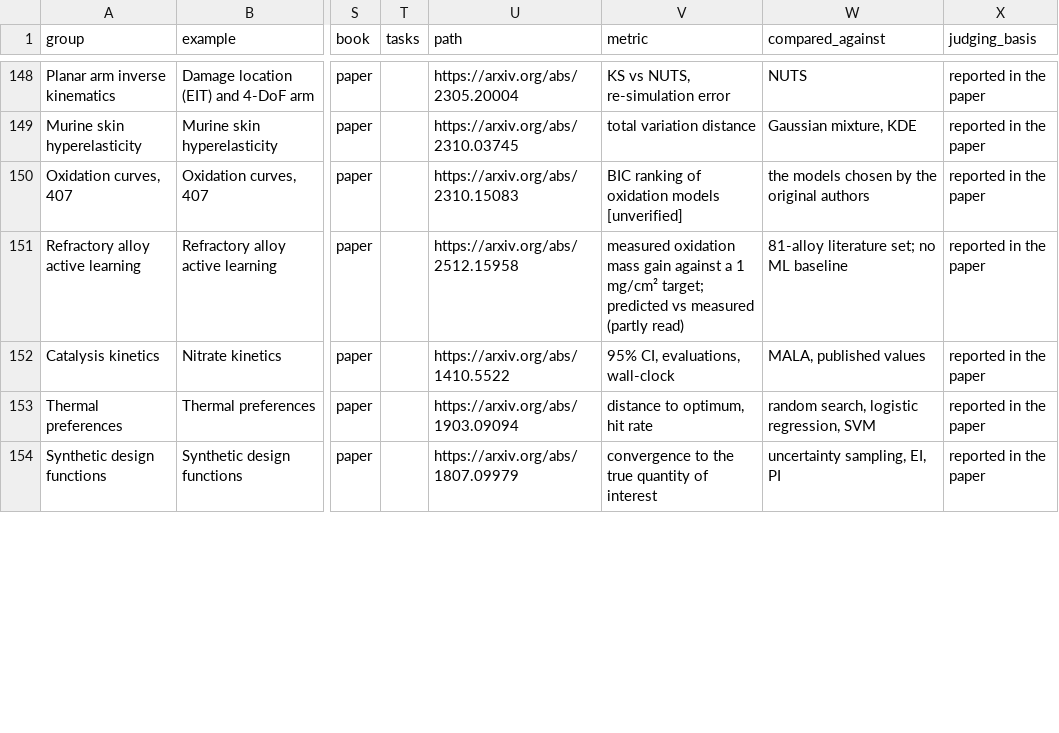
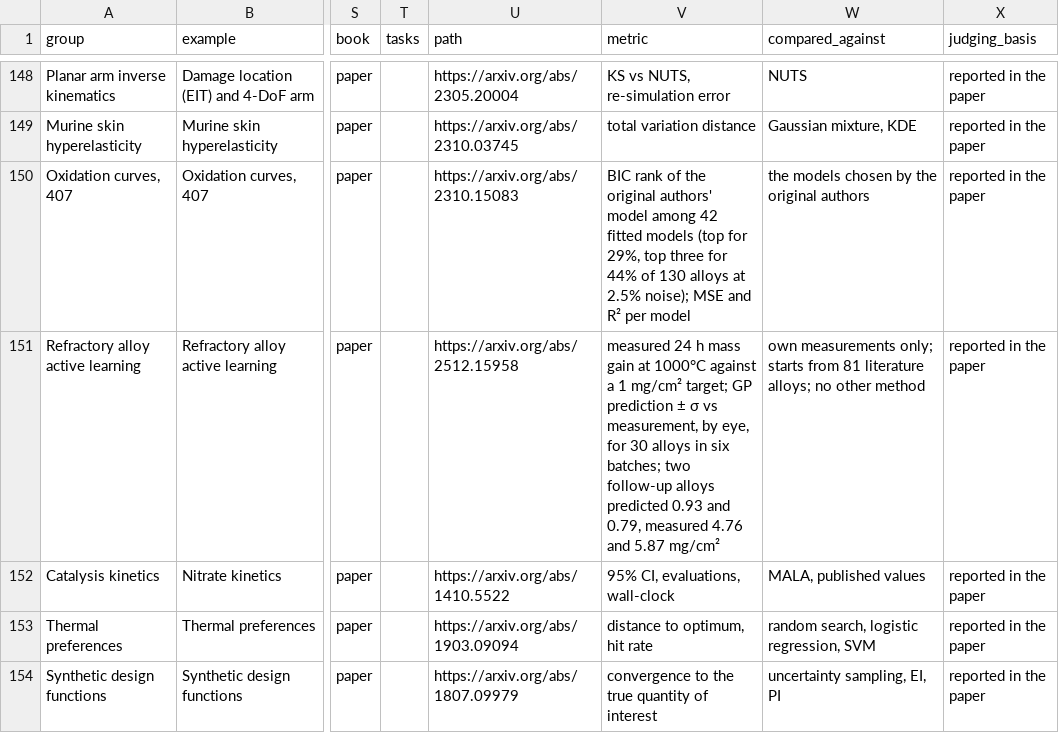
Before and after one commit to Jacob-Liam-Albaugh/personal-wiki, a CSV file: wiki/examples/examples.csv, drawn as a sheet; only a part is shown, gaps mark what is left out; the diff covers the shown part only; the diff names each change by its address in the sheet, - before the commit and + after, or states it on an @@ line.

```diff
--- a/wiki/examples/examples.csv
+++ b/wiki/examples/examples.csv
-V150 (metric): BIC ranking of oxidation models [unverified]
+V150 (metric): BIC rank of the original authors' model among 42 fitted models (top for 29%, top three for 44% of 130 alloys at 2.5% noise); MSE and R² per model
-V151 (metric): measured oxidation mass gain against a 1 mg/cm² target; predicted vs measured (partly read)
+V151 (metric): measured 24 h mass gain at 1000°C against a 1 mg/cm² target; GP prediction ± σ vs measurement, by eye, for 30 alloys in six batches; two follow-up alloys predicted 0.93 and 0.79, measured 4.76 and 5.87 mg/cm²
-W151 (compared_against): 81-alloy literature set; no ML baseline
+W151 (compared_against): own measurements only; starts from 81 literature alloys; no other method
```
Also changed, not shown: 8 edited cells elsewhere in this file, 3 other files.
